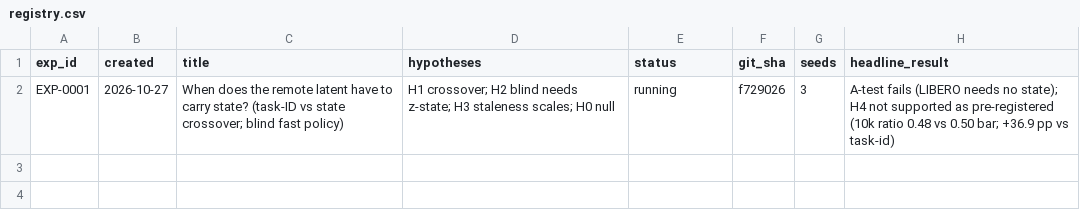
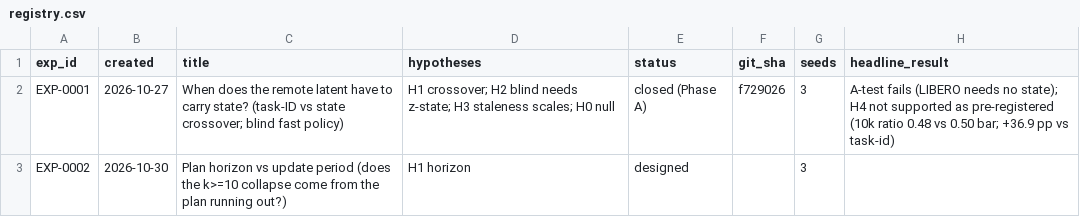
Before and after one commit to sacovo/edge-cloud-inference-vla, a CSV file: experiments/registry.csv, drawn as a sheet.

```diff
--- a/experiments/registry.csv
+++ b/experiments/registry.csv
@@ -1,2 +1,3 @@
 exp_id,created,title,hypotheses,status,git_sha,seeds,headline_result
-EXP-0001,2026-10-27,When does the remote latent have to carry state? (task-ID vs state crossover; blind fast policy),H1 crossover; H2 blind needs z-state; H3 staleness scales; H0 null,running,f729026,3,A-test fails (LIBERO needs no state); H4 not supported as pre-registered (10k ratio 0.48 vs 0.50 bar; +36.9 pp vs task-id)
+EXP-0001,2026-10-27,When does the remote latent have to carry state? (task-ID vs state crossover; blind fast policy),H1 crossover; H2 blind needs z-state; H3 staleness scales; H0 null,closed (Phase A),f729026,3,A-test fails (LIBERO needs no state); H4 not supported as pre-registered (10k ratio 0.48 vs 0.50 bar; +36.9 pp vs task-id)
+EXP-0002,2026-10-30,Plan horizon vs update period (does the k>=10 collapse come from the plan running out?),H1 horizon,designed,,3,
```
Also changed, not shown: 16 other files.
